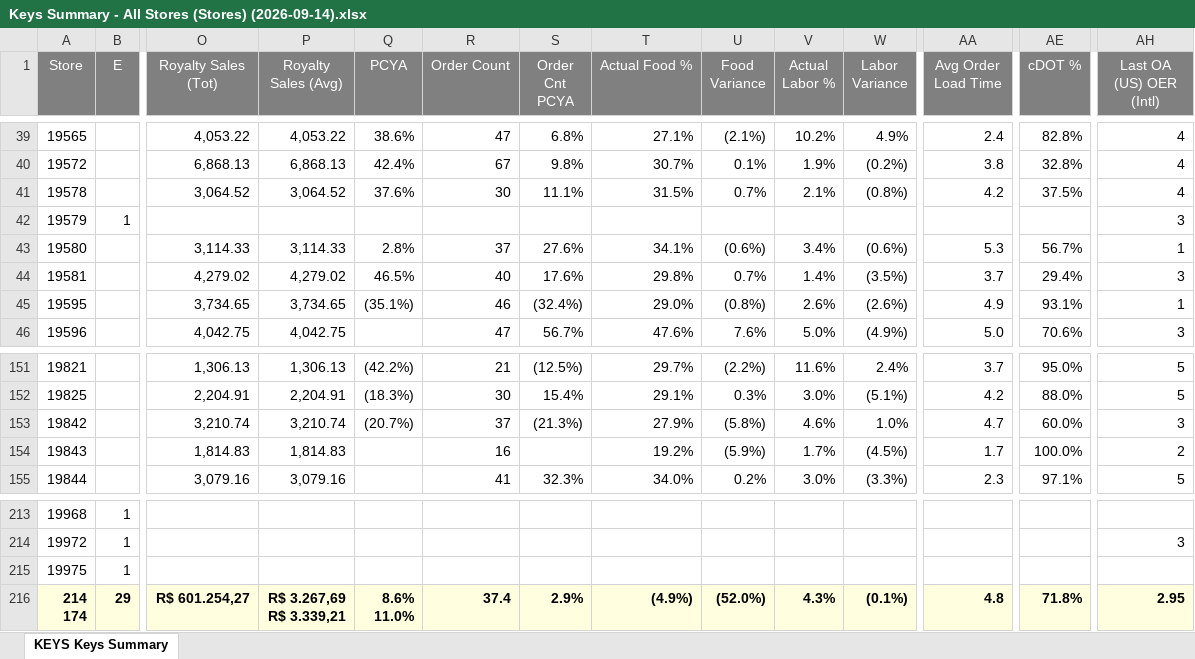
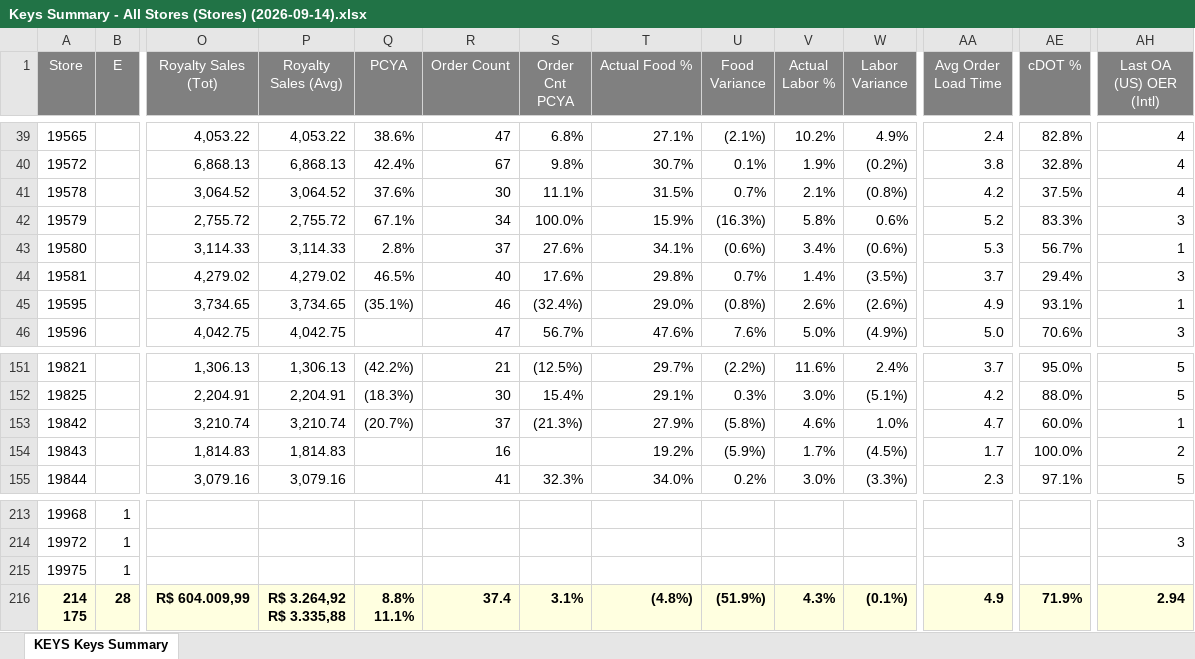
Before and after one commit to murilosporto-cpu/adt-extr-exceptions, an Excel workbook: dados_all_stores/Keys Summary - All Stores (Stores) (2026-09-14).xlsx, sheet KEYS Keys Summary, drawn as a sheet; only a part is shown, gaps mark what is left out; values as stored, in another font and other column widths than the file's, no borders; ↵ is a line break in a cell; the diff covers the shown part only; the diff names each change by its address in the sheet, - before the commit and + after, or states it on an @@ line.

```diff
--- a/dados_all_stores/Keys Summary - All Stores (Stores) (2026-09-14).xlsx (sheet KEYS Keys Summary)
+++ b/dados_all_stores/Keys Summary - All Stores (Stores) (2026-09-14).xlsx (sheet KEYS Keys Summary)
-B42 (E): 1
+B42 (E): (empty)
-O42 (Royalty Sales (Tot)): (empty)
+O42 (Royalty Sales (Tot)): 2,755.72
-P42 (Royalty Sales (Avg)): (empty)
+P42 (Royalty Sales (Avg)): 2,755.72
-Q42 (PCYA): (empty)
+Q42 (PCYA): 67.1%
-R42 (Order Count): (empty)
+R42 (Order Count): 34
-S42 (Order Cnt PCYA): (empty)
+S42 (Order Cnt PCYA): 100.0%
-T42 (Actual Food %): (empty)
+T42 (Actual Food %): 15.9%
-U42 (Food Variance): (empty)
+U42 (Food Variance): (16.3%)
-V42 (Actual Labor %): (empty)
+V42 (Actual Labor %): 5.8%
-W42 (Labor Variance): (empty)
+W42 (Labor Variance): 0.6%
-AA42 (Avg Order Load Time): (empty)
+AA42 (Avg Order Load Time): 5.2
-AE42 (cDOT %): (empty)
+AE42 (cDOT %): 83.3%
-AH153 (Last OA (US) OER (Intl)): 3
+AH153 (Last OA (US) OER (Intl)): 1
-A216 (Store): 214 ↵ 174
+A216 (Store): 214 ↵ 175
-B216 (E): 29
+B216 (E): 28
-O216 (Royalty Sales (Tot)): R$ 601.254,27
+O216 (Royalty Sales (Tot)): R$ 604.009,99
-P216 (Royalty Sales (Avg)): R$ 3.267,69 ↵ R$ 3.339,21
+P216 (Royalty Sales (Avg)): R$ 3.264,92 ↵ R$ 3.335,88
-Q216 (PCYA): 8.6% ↵ 11.0%
+Q216 (PCYA): 8.8% ↵ 11.1%
-S216 (Order Cnt PCYA): 2.9%
+S216 (Order Cnt PCYA): 3.1%
-T216 (Actual Food %): (4.9%)
+T216 (Actual Food %): (4.8%)
-U216 (Food Variance): (52.0%)
+U216 (Food Variance): (51.9%)
-AA216 (Avg Order Load Time): 4.8
+AA216 (Avg Order Load Time): 4.9
-AE216 (cDOT %): 71.8%
+AE216 (cDOT %): 71.9%
-AH216 (Last OA (US) OER (Intl)): 2.95
+AH216 (Last OA (US) OER (Intl)): 2.94
```
Also changed, not shown: 7 edited cells elsewhere in this sheet, dados_all_stores/KEYS Service Exceptions - All Stores (Stores) (2026-09-14).xlsx, dados_all_stores/KEYS Service Exceptions - All Stores (Stores) (2026-09-17).xlsx, 12 other files.
